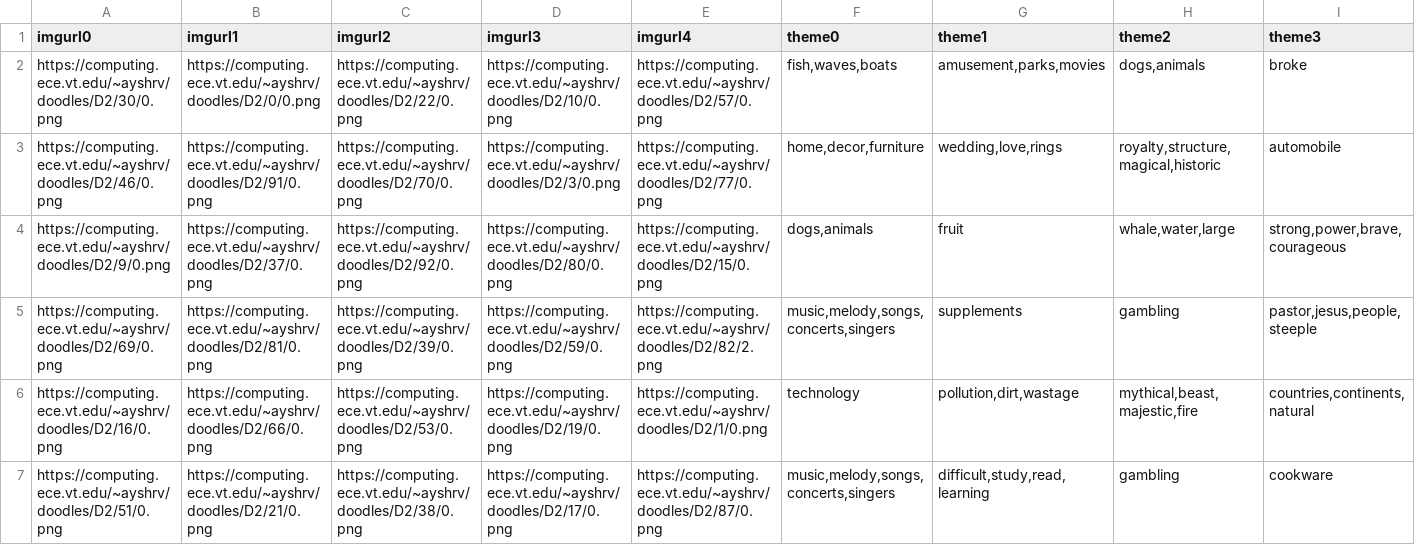
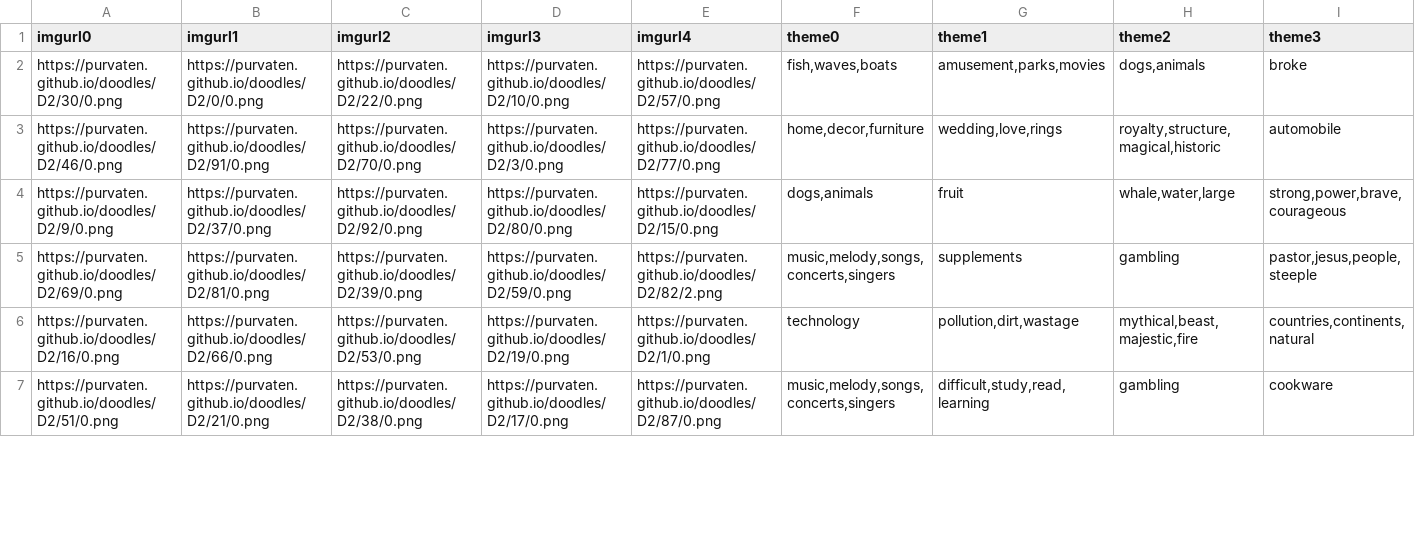
Before and after one commit to martiansideofthemoon/martiansideofthemoon.github.io, a CSV file: themes-doodle/t2_final.csv, drawn as a sheet; only a part is shown; the diff covers the shown part only; the diff names each change by its address in the sheet, - before the commit and + after, or states it on an @@ line.

```diff
--- a/themes-doodle/t2_final.csv
+++ b/themes-doodle/t2_final.csv
-A2 (imgurl0): https://computing.ece.vt.edu/~ayshrv/doodles/D2/30/0.png
+A2 (imgurl0): https://purvaten.github.io/doodles/D2/30/0.png
-B2 (imgurl1): https://computing.ece.vt.edu/~ayshrv/doodles/D2/0/0.png
+B2 (imgurl1): https://purvaten.github.io/doodles/D2/0/0.png
-C2 (imgurl2): https://computing.ece.vt.edu/~ayshrv/doodles/D2/22/0.png
+C2 (imgurl2): https://purvaten.github.io/doodles/D2/22/0.png
-D2 (imgurl3): https://computing.ece.vt.edu/~ayshrv/doodles/D2/10/0.png
+D2 (imgurl3): https://purvaten.github.io/doodles/D2/10/0.png
-E2 (imgurl4): https://computing.ece.vt.edu/~ayshrv/doodles/D2/57/0.png
+E2 (imgurl4): https://purvaten.github.io/doodles/D2/57/0.png
-A3 (imgurl0): https://computing.ece.vt.edu/~ayshrv/doodles/D2/46/0.png
+A3 (imgurl0): https://purvaten.github.io/doodles/D2/46/0.png
-B3 (imgurl1): https://computing.ece.vt.edu/~ayshrv/doodles/D2/91/0.png
+B3 (imgurl1): https://purvaten.github.io/doodles/D2/91/0.png
-C3 (imgurl2): https://computing.ece.vt.edu/~ayshrv/doodles/D2/70/0.png
+C3 (imgurl2): https://purvaten.github.io/doodles/D2/70/0.png
-D3 (imgurl3): https://computing.ece.vt.edu/~ayshrv/doodles/D2/3/0.png
+D3 (imgurl3): https://purvaten.github.io/doodles/D2/3/0.png
-E3 (imgurl4): https://computing.ece.vt.edu/~ayshrv/doodles/D2/77/0.png
+E3 (imgurl4): https://purvaten.github.io/doodles/D2/77/0.png
-A4 (imgurl0): https://computing.ece.vt.edu/~ayshrv/doodles/D2/9/0.png
+A4 (imgurl0): https://purvaten.github.io/doodles/D2/9/0.png
-B4 (imgurl1): https://computing.ece.vt.edu/~ayshrv/doodles/D2/37/0.png
+B4 (imgurl1): https://purvaten.github.io/doodles/D2/37/0.png
-C4 (imgurl2): https://computing.ece.vt.edu/~ayshrv/doodles/D2/92/0.png
+C4 (imgurl2): https://purvaten.github.io/doodles/D2/92/0.png
-D4 (imgurl3): https://computing.ece.vt.edu/~ayshrv/doodles/D2/80/0.png
+D4 (imgurl3): https://purvaten.github.io/doodles/D2/80/0.png
-E4 (imgurl4): https://computing.ece.vt.edu/~ayshrv/doodles/D2/15/0.png
+E4 (imgurl4): https://purvaten.github.io/doodles/D2/15/0.png
-A5 (imgurl0): https://computing.ece.vt.edu/~ayshrv/doodles/D2/69/0.png
+A5 (imgurl0): https://purvaten.github.io/doodles/D2/69/0.png
-B5 (imgurl1): https://computing.ece.vt.edu/~ayshrv/doodles/D2/81/0.png
+B5 (imgurl1): https://purvaten.github.io/doodles/D2/81/0.png
-C5 (imgurl2): https://computing.ece.vt.edu/~ayshrv/doodles/D2/39/0.png
+C5 (imgurl2): https://purvaten.github.io/doodles/D2/39/0.png
-D5 (imgurl3): https://computing.ece.vt.edu/~ayshrv/doodles/D2/59/0.png
+D5 (imgurl3): https://purvaten.github.io/doodles/D2/59/0.png
-E5 (imgurl4): https://computing.ece.vt.edu/~ayshrv/doodles/D2/82/2.png
+E5 (imgurl4): https://purvaten.github.io/doodles/D2/82/2.png
-A6 (imgurl0): https://computing.ece.vt.edu/~ayshrv/doodles/D2/16/0.png
+A6 (imgurl0): https://purvaten.github.io/doodles/D2/16/0.png
-B6 (imgurl1): https://computing.ece.vt.edu/~ayshrv/doodles/D2/66/0.png
+B6 (imgurl1): https://purvaten.github.io/doodles/D2/66/0.png
-C6 (imgurl2): https://computing.ece.vt.edu/~ayshrv/doodles/D2/53/0.png
+C6 (imgurl2): https://purvaten.github.io/doodles/D2/53/0.png
-D6 (imgurl3): https://computing.ece.vt.edu/~ayshrv/doodles/D2/19/0.png
+D6 (imgurl3): https://purvaten.github.io/doodles/D2/19/0.png
-E6 (imgurl4): https://computing.ece.vt.edu/~ayshrv/doodles/D2/1/0.png
+E6 (imgurl4): https://purvaten.github.io/doodles/D2/1/0.png
-A7 (imgurl0): https://computing.ece.vt.edu/~ayshrv/doodles/D2/51/0.png
+A7 (imgurl0): https://purvaten.github.io/doodles/D2/51/0.png
-B7 (imgurl1): https://computing.ece.vt.edu/~ayshrv/doodles/D2/21/0.png
+B7 (imgurl1): https://purvaten.github.io/doodles/D2/21/0.png
-C7 (imgurl2): https://computing.ece.vt.edu/~ayshrv/doodles/D2/38/0.png
+C7 (imgurl2): https://purvaten.github.io/doodles/D2/38/0.png
-D7 (imgurl3): https://computing.ece.vt.edu/~ayshrv/doodles/D2/17/0.png
+D7 (imgurl3): https://purvaten.github.io/doodles/D2/17/0.png
-E7 (imgurl4): https://computing.ece.vt.edu/~ayshrv/doodles/D2/87/0.png
+E7 (imgurl4): https://purvaten.github.io/doodles/D2/87/0.png
```
Also changed, not shown: 75 edited cells elsewhere in this file, themes-doodle/t1_final.csv, themes-doodle/t3_final.csv, 7 other files.
